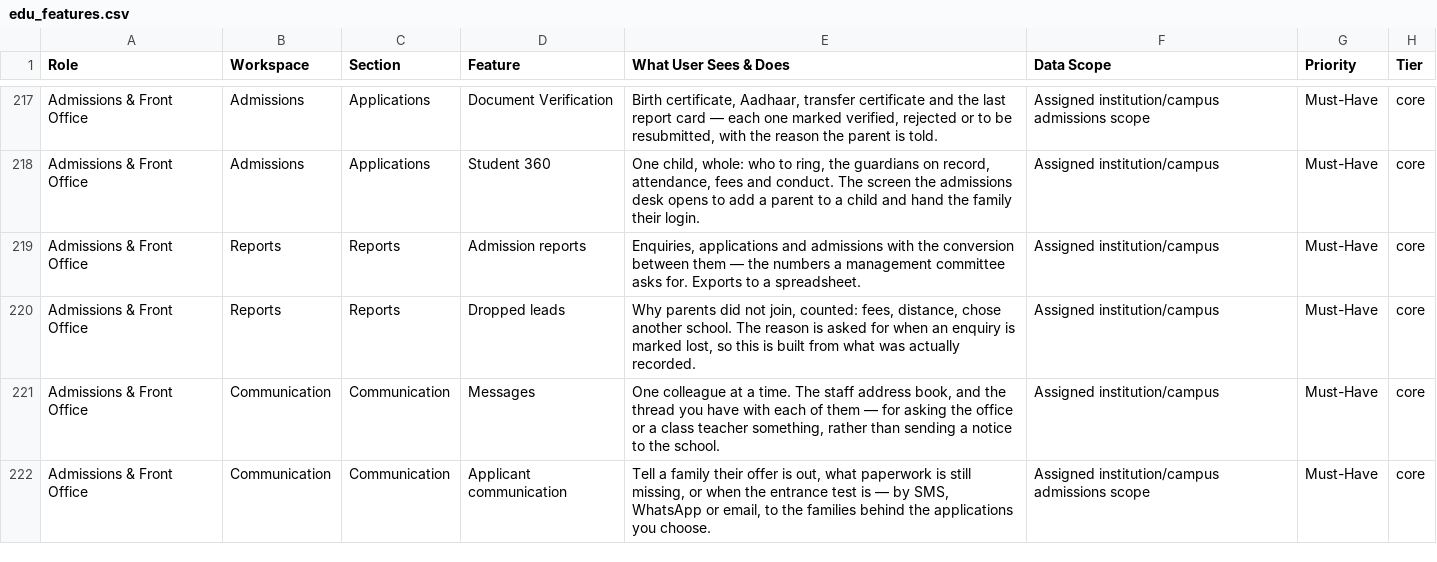
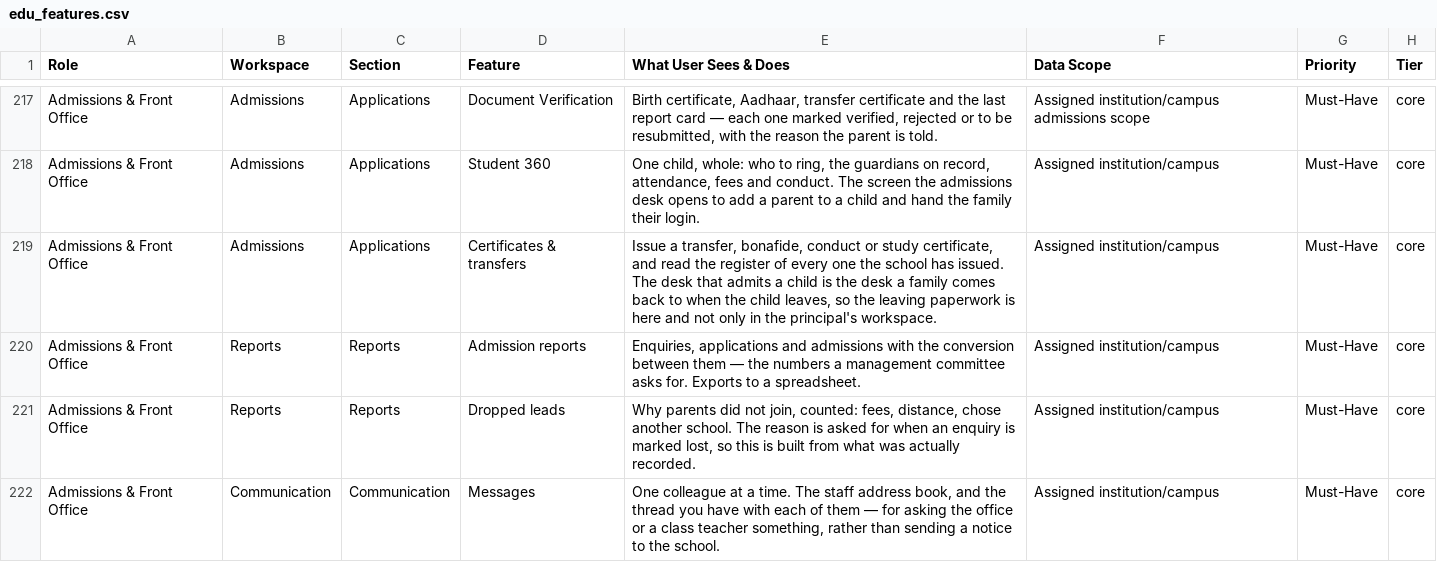
Before and after one commit to infovivencia2026-debug/temp_sch_erp-, a CSV file: docs/edu_features.csv, drawn as a sheet; only a part is shown, gaps mark what is left out; the shorter side is filled out with more unchanged rows; the diff names each change by its address in the sheet, - before the commit and + after, or states it on an @@ line.

```diff
--- a/docs/edu_features.csv
+++ b/docs/edu_features.csv
+row 219: Admissions & Front Office | Admissions | Applications | Certificates & transfers | Issue a transfer, bonafide, conduct or study certificate, and read the register of every one the school has issued. The desk that admits a child is the desk a family comes back to when the child leaves, so the leaving paperwork is here and not only in the principal's workspace. | Assigned institution/campus | Must-Have | core
```
Also changed, not shown: 6 other files.
